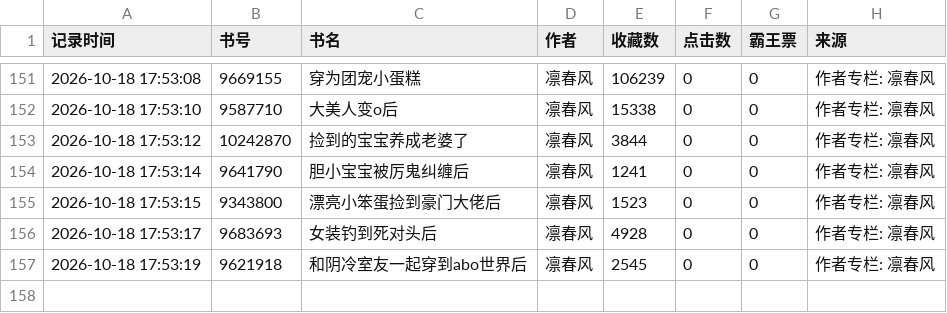
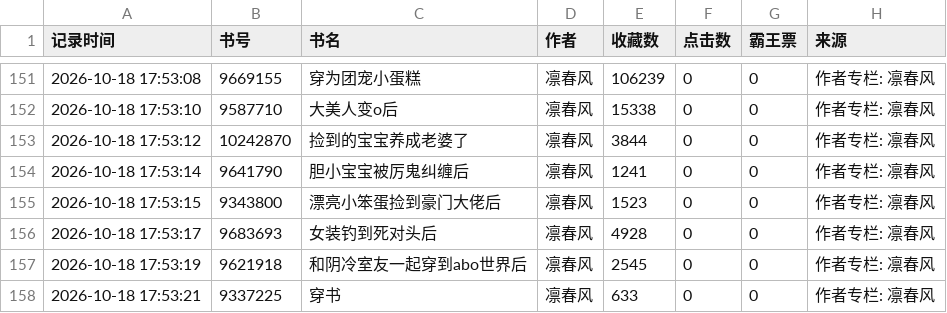
Before and after one commit to kkk123-cell/jjwxc-monitor, a CSV file: data/我的监测数据.csv, drawn as a sheet; only a part is shown, gaps mark what is left out; the diff names each change by its address in the sheet, - before the commit and + after, or states it on an @@ line.

Commit message:
Auto update data

```diff
--- a/data/我的监测数据.csv
+++ b/data/我的监测数据.csv
+row 158: 2026-10-18 17:53:21 | 9337225 | 穿书 | 凛春风 | 633 | 0 | 0 | 作者专栏: 凛春风
```
